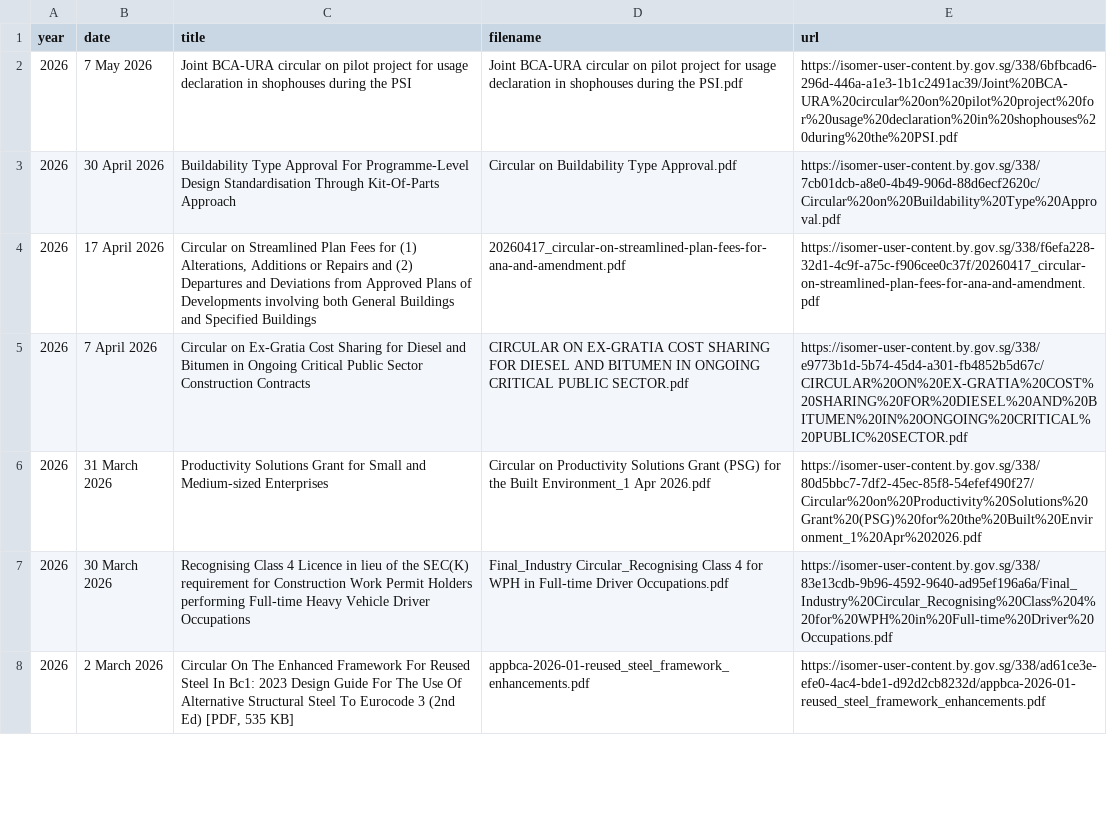
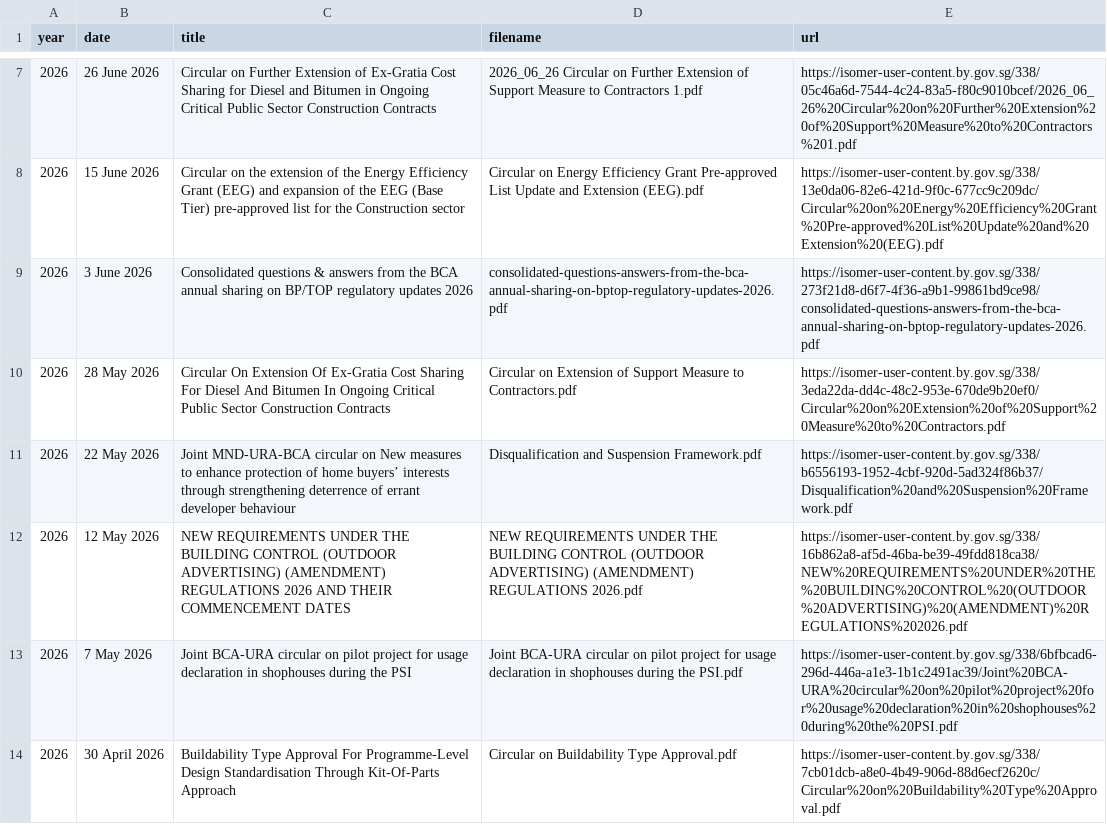
Before and after one commit to Keanlim86/BCA, a CSV file: BCA Circulars/bca_circulars.csv, drawn as a sheet; only a part is shown, gaps mark what is left out; the shorter side is filled out with more unchanged rows; the diff covers the shown part only; the diff names each change by its address in the sheet, - before the commit and + after, or states it on an @@ line.

Commit message:
Add missing-circulars reconciliation and README
- Add README documenting the 2026 scraper (headed browser mode, usage, outputs)
- Add circulars_final 2.xlsx (346-row circular archive) and
  circulars_missing_as_of_2026-04-17.xlsx (55 circulars confirmed on the live
  BCA site but absent from the archive, as of the 17 Apr 2026 cutoff)
- Add download_missing_circulars.py to fetch/resolve those 55 circulars into
  year-organized subfolders
- Refresh bca_circulars.csv from a live re-scrape
- Remove BCA WCR.md (unrelated content, deleted directly in the repo)

```diff
--- a/BCA Circulars/bca_circulars.csv
+++ b/BCA Circulars/bca_circulars.csv
+row 7: 2026 | 26 June 2026 | Circular on Further Extension of Ex-Gratia Cost Sharing for Diesel and Bitumen in Ongoing Critical Public Sector Construction Contracts | 2026_06_26 Circular on Further Extension of Support Measure to Contractors 1.pdf | https://isomer-user-content.by.gov.sg/338/05c46a6d-7544-4c24-83a5-f80c9010bcef/2026_06_26%20Circular%20on%20Further%20Extension%20of%20Support%20Measure%20to%20Contractors%201.pdf
+row 8: 2026 | 15 June 2026 | Circular on the extension of the Energy Efficiency Grant (EEG) and expansion of the EEG (Base Tier) pre-approved list for the Construction sector | Circular on Energy Efficiency Grant Pre-approved List Update and Extension (EEG).pdf | https://isomer-user-content.by.gov.sg/338/13e0da06-82e6-421d-9f0c-677cc9c209dc/Circular%20on%20Energy%20Efficiency%20Grant%20Pre-approved%20List%20Update%20and%20Extension%20(EEG).pdf
+row 9: 2026 | 3 June 2026 | Consolidated questions & answers from the BCA annual sharing on BP/TOP regulatory updates 2026 | consolidated-questions-answers-from-the-bca-annual-sharing-on-bptop-regulatory-updates-2026.pdf | https://isomer-user-content.by.gov.sg/338/273f21d8-d6f7-4f36-a9b1-99861bd9ce98/consolidated-questions-answers-from-the-bca-annual-sharing-on-bptop-regulatory-updates-2026.pdf
+row 10: 2026 | 28 May 2026 | Circular On Extension Of Ex-Gratia Cost Sharing For Diesel And Bitumen In Ongoing Critical Public Sector Construction Contracts | Circular on Extension of Support Measure to Contractors.pdf | https://isomer-user-content.by.gov.sg/338/3eda22da-dd4c-48c2-953e-670de9b20ef0/Circular%20on%20Extension%20of%20Support%20Measure%20to%20Contractors.pdf
+row 11: 2026 | 22 May 2026 | Joint MND-URA-BCA circular on New measures to enhance protection of home buyers’ interests through strengthening deterrence of errant developer behaviour | Disqualification and Suspension Framework.pdf | https://isomer-user-content.by.gov.sg/338/b6556193-1952-4cbf-920d-5ad324f86b37/Disqualification%20and%20Suspension%20Framework.pdf
+row 12: 2026 | 12 May 2026 | NEW REQUIREMENTS UNDER THE BUILDING CONTROL (OUTDOOR ADVERTISING) (AMENDMENT) REGULATIONS 2026 AND THEIR COMMENCEMENT DATES | NEW REQUIREMENTS UNDER THE BUILDING CONTROL (OUTDOOR ADVERTISING) (AMENDMENT) REGULATIONS 2026.pdf | https://isomer-user-content.by.gov.sg/338/16b862a8-af5d-46ba-be39-49fdd818ca38/NEW%20REQUIREMENTS%20UNDER%20THE%20BUILDING%20CONTROL%20(OUTDOOR%20ADVERTISING)%20(AMENDMENT)%20REGULATIONS%202026.pdf
```
Also changed, not shown: 8 added rows, 1 removed row, 49 moved rows and 2 edited cells elsewhere in this file, 4 other files.
